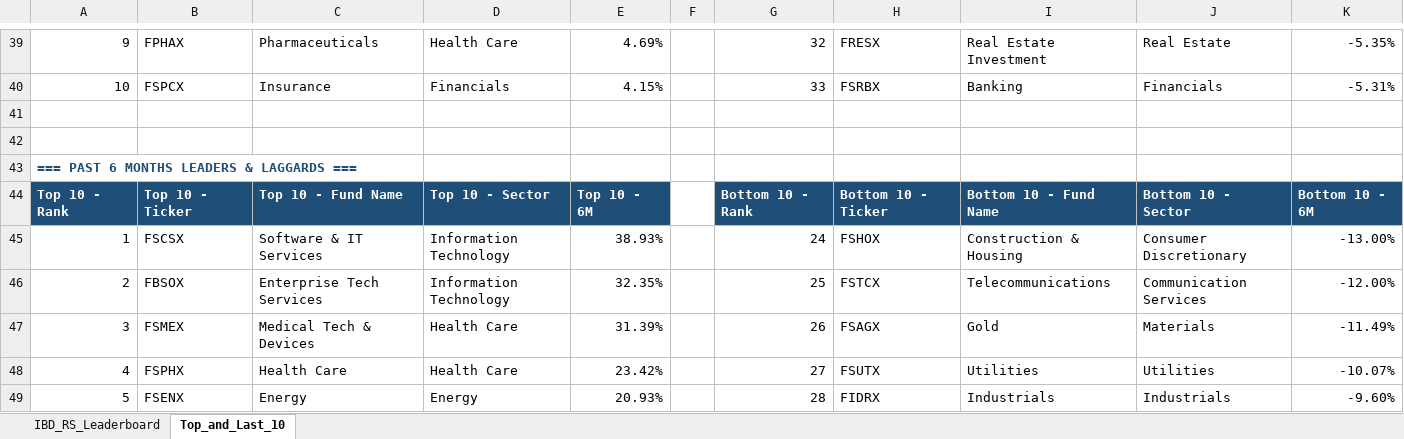
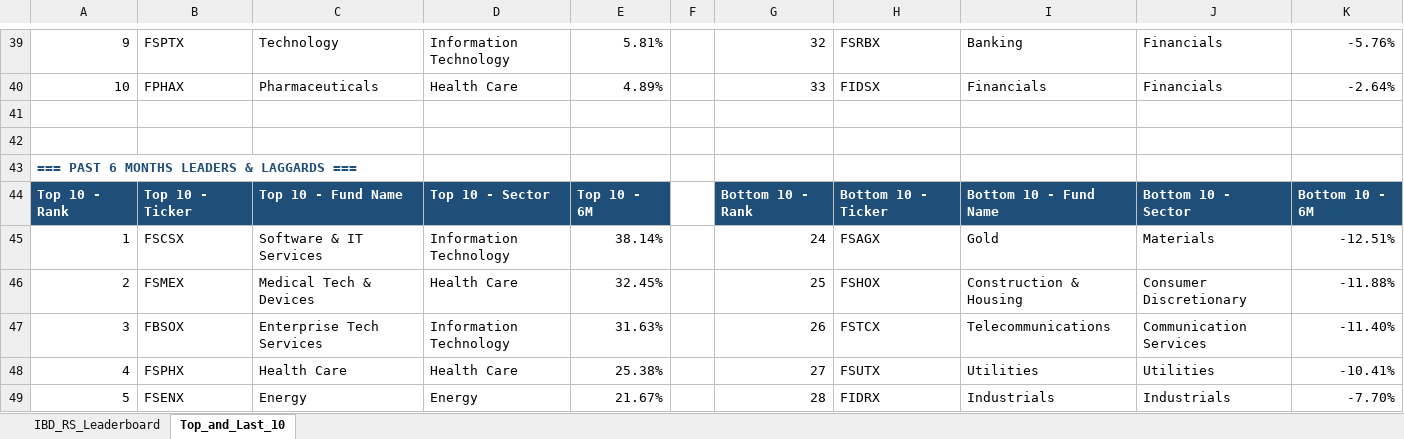
Before and after one commit to Jamesssurfer/Fidelity-Sector-Tracker, an Excel workbook: Fidelity_RS_Leaderboard.xlsx, sheet Top_and_Last_10, drawn as a sheet; only a part is shown, gaps mark what is left out; values as stored, in another font and other column widths than the file's, no borders; formulas without a stored value are shown as written; removed rows and columns are numbered as before the commit, all else as after; the diff covers the shown part only; the diff names each change by its address in the sheet, - before the commit and + after, or states it on an @@ line.

```diff
--- a/Fidelity_RS_Leaderboard.xlsx (sheet Top_and_Last_10)
+++ b/Fidelity_RS_Leaderboard.xlsx (sheet Top_and_Last_10)
-B39: FPHAX
+B39: FSPTX
-C39: Pharmaceuticals
+C39: Technology
-D39: Health Care
+D39: Information Technology
-E39: 4.69%
+E39: 5.81%
-H39: FRESX
+H39: FSRBX
-I39: Real Estate Investment
+I39: Banking
-J39: Real Estate
+J39: Financials
-K39: -5.35%
+K39: -5.76%
-B40: FSPCX
+B40: FPHAX
-C40: Insurance
+C40: Pharmaceuticals
-D40: Financials
+D40: Health Care
-E40: 4.15%
+E40: 4.89%
-H40: FSRBX
+H40: FIDSX
-I40: Banking
+I40: Financials
-K40: -5.31%
+K40: -2.64%
-E45: 38.93%
+E45: 38.14%
-H45: FSHOX
+H45: FSAGX
-I45: Construction & Housing
+I45: Gold
-J45: Consumer Discretionary
+J45: Materials
-K45: -13.00%
+K45: -12.51%
+row 46: 2 | FSMEX | Medical Tech & Devices | Health Care | 32.45% |  | 25 | FSHOX | Construction & Housing | Consumer Discretionary | -11.88%
-A47: 2
+A47: 3
-E47: 32.35%
+E47: 31.63%
-G47: 25
+G47: 26
-K47: -12.00%
+K47: -11.40%
-row 47: 3 | FSMEX | Medical Tech & Devices | Health Care | 31.39% |  | 26 | FSAGX | Gold | Materials | -11.49%
-E48: 23.42%
+E48: 25.38%
-K48: -10.07%
+K48: -10.41%
-E49: 20.93%
+E49: 21.67%
-K49: -9.60%
+K49: -7.70%
```
Also changed, not shown: 1 added row, 1 removed row and 212 edited cells elsewhere in this sheet, sheet IBD_RS_Leaderboard.
